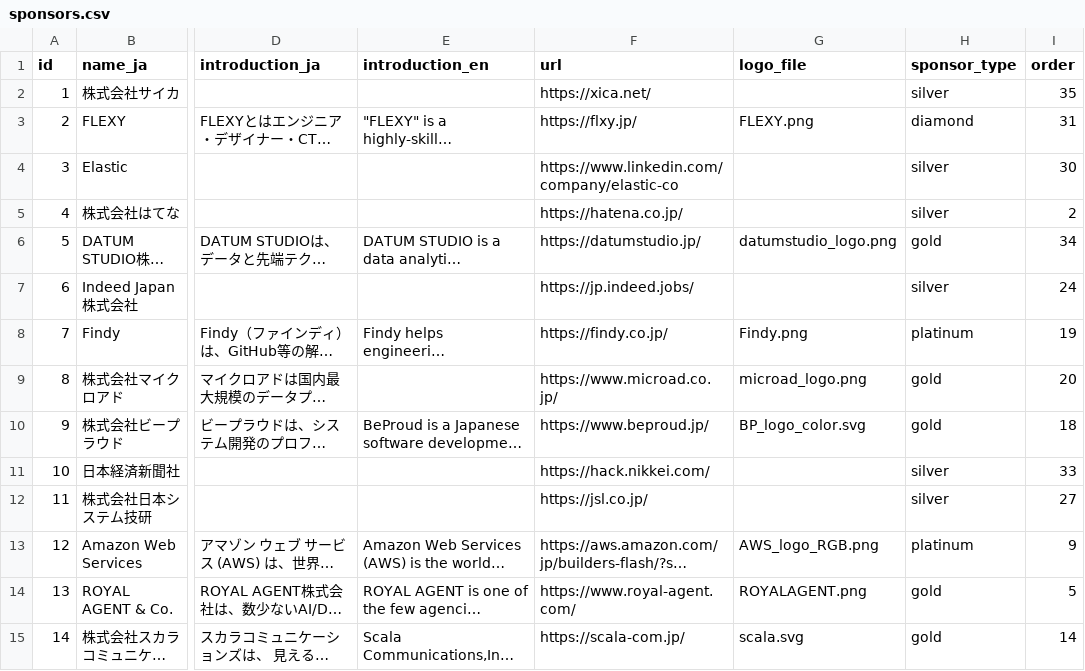
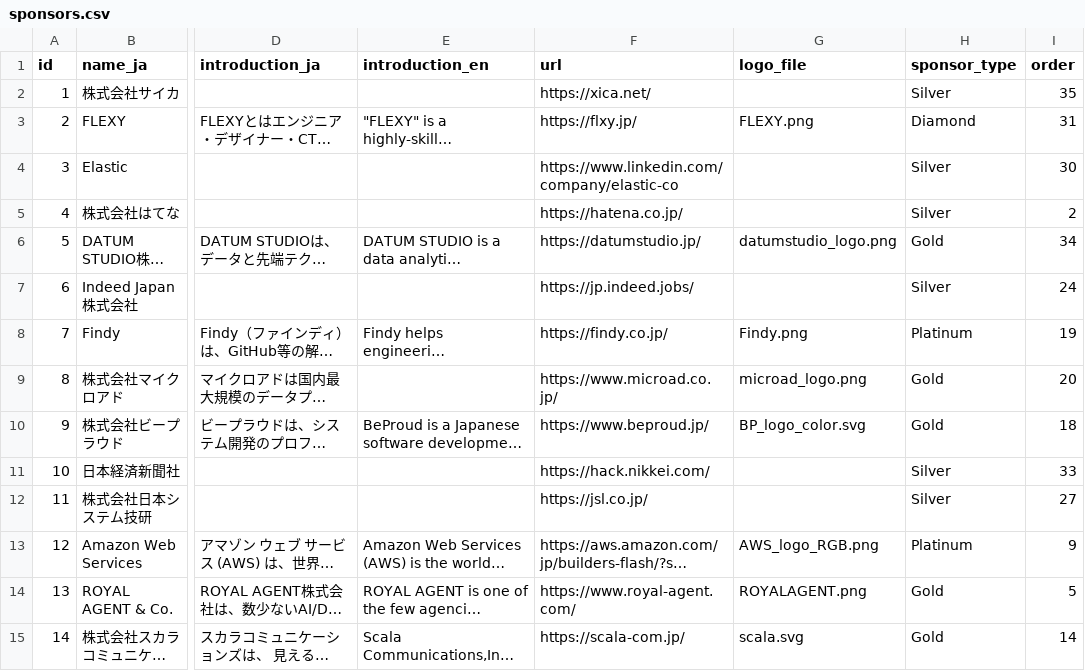
Before and after one commit to pyconjp/pycon.jp.2022, a CSV file: content/sponsors.csv, drawn as a sheet; only a part is shown, gaps mark what is left out; long unchanged cells end in …; the diff covers the shown part only; the diff names each change by its address in the sheet, - before the commit and + after, or states it on an @@ line.

Commit message:
Updated sponsors information

```diff
--- a/content/sponsors.csv
+++ b/content/sponsors.csv
-H2 (sponsor_type): silver
+H2 (sponsor_type): Silver
-H3 (sponsor_type): diamond
+H3 (sponsor_type): Diamond
-H4:H5 (sponsor_type): silver
+H4:H5 (sponsor_type): Silver
-H6 (sponsor_type): gold
+H6 (sponsor_type): Gold
-H7 (sponsor_type): silver
+H7 (sponsor_type): Silver
-H8 (sponsor_type): platinum
+H8 (sponsor_type): Platinum
-H9:H10 (sponsor_type): gold
+H9:H10 (sponsor_type): Gold
-H11:H12 (sponsor_type): silver
+H11:H12 (sponsor_type): Silver
-H13 (sponsor_type): platinum
+H13 (sponsor_type): Platinum
-H14:H15 (sponsor_type): gold
+H14:H15 (sponsor_type): Gold
```
Also changed, not shown: 2 added rows, 10 removed rows and 16 edited cells elsewhere in this file, 4 other files.
